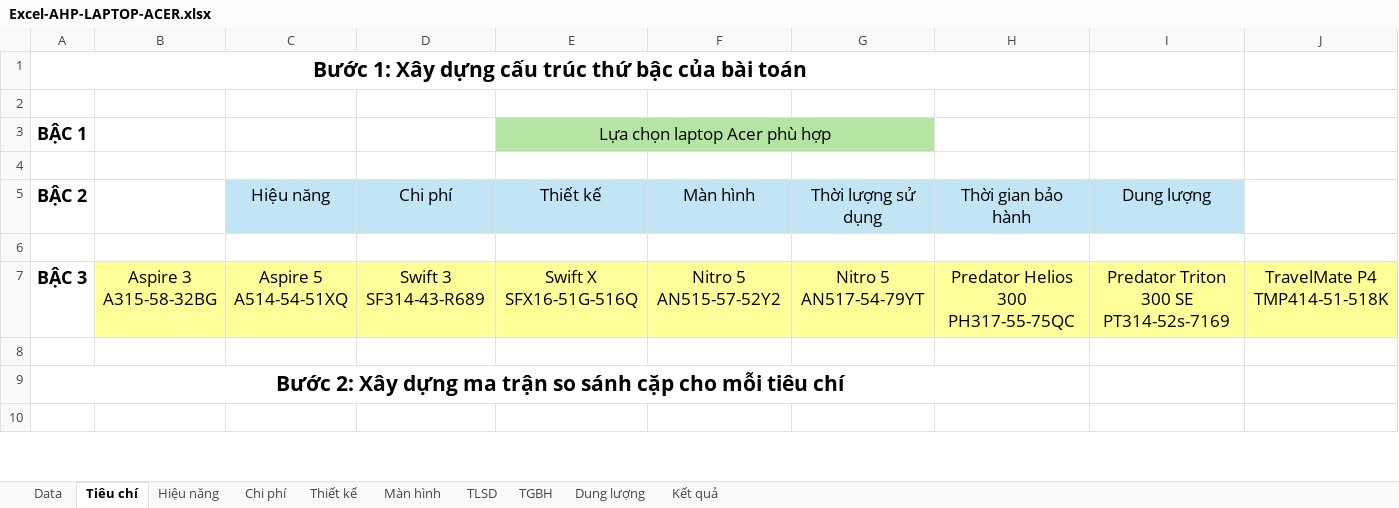
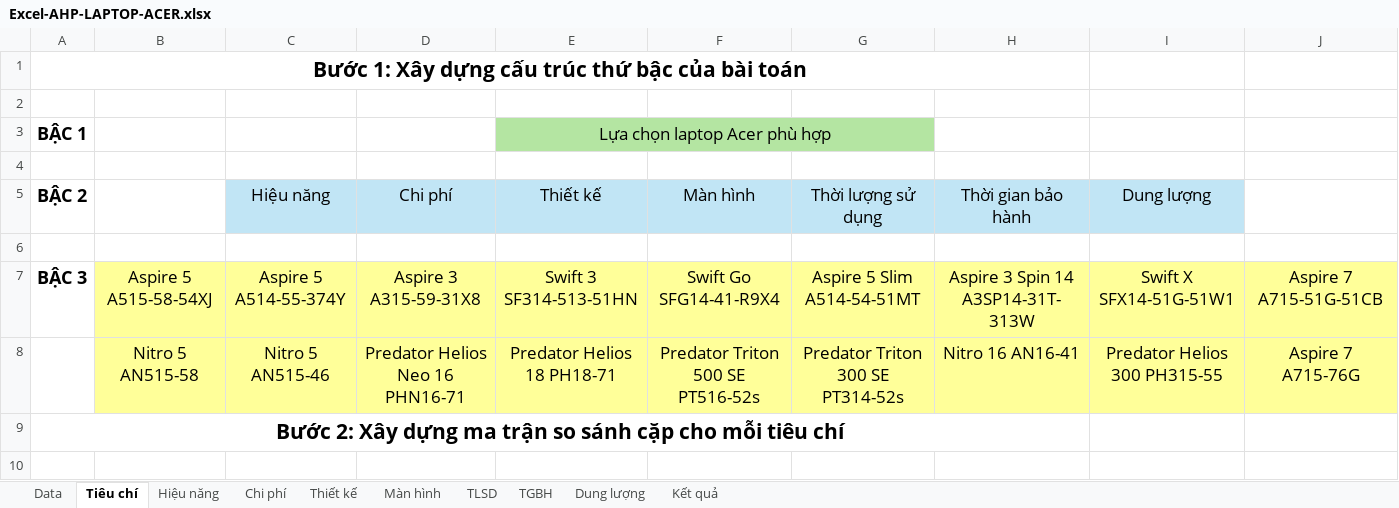
Before and after one commit to lamvinhkien/ahp-laptop, an Excel workbook: Excel-AHP-LAPTOP-ACER.xlsx, sheet Tiêu chí, drawn as a sheet; only a part is shown; values as stored, in another font and other column widths than the file's, no borders; removed rows and columns are numbered as before the commit, all else as after; rows hold the shown columns only; the diff covers the shown part only; the diff names each change by its address in the sheet, - before the commit and + after, or states it on an @@ line.

```diff
--- a/Excel-AHP-LAPTOP-ACER.xlsx (sheet Tiêu chí)
+++ b/Excel-AHP-LAPTOP-ACER.xlsx (sheet Tiêu chí)
-row 7: BẬC 3 | Aspire 3 A315-58-32BG | Aspire 5 A514-54-51XQ | Swift 3 SF314-43-R689 | Swift X SFX16-51G-516Q | Nitro 5 AN515-57-52Y2 | Nitro 5 AN517-54-79YT | Predator Helios 300 PH317-55-75QC | Predator Triton 300 SE PT314-52s-7169 | TravelMate P4 TMP414-51-518K
-row 7: (empty)
+row 7: BẬC 3 | Aspire 5 A515-58-54XJ | Aspire 5 A514-55-374Y | Aspire 3 A315-59-31X8 | Swift 3 SF314-513-51HN | Swift Go SFG14-41-R9X4 | Aspire 5 Slim A514-54-51MT | Aspire 3 Spin 14 A3SP14-31T-313W | Swift X SFX14-51G-51W1 | Aspire 7 A715-51G-51CB
-B7:J7 fill: none
+B7:J7 fill: #FFFF99
+row 8:  | Nitro 5 AN515-58 | Nitro 5 AN515-46 | Predator Helios Neo 16 PHN16-71 | Predator Helios 18 PH18-71 | Predator Triton 500 SE PT516-52s | Predator Triton 300 SE PT314-52s | Nitro 16 AN16-41 | Predator Helios 300 PH315-55 | Aspire 7 A715-76G
```
Also changed, not shown: cell formats elsewhere in this sheet, 1 other file.
